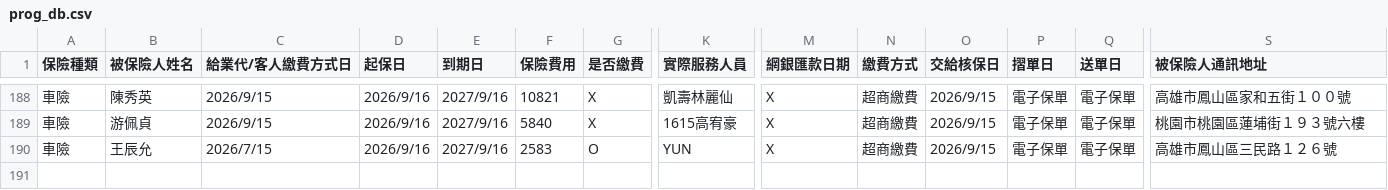
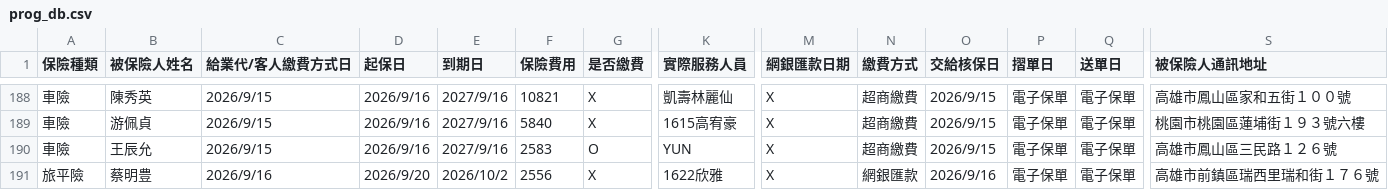
Before and after one commit to ShiauHa-insurance-management-system/insurance_app, a CSV file: prog_db.csv, drawn as a sheet; only a part is shown, gaps mark what is left out; rows hold the shown columns only; the diff names each change by its address in the sheet, - before the commit and + after, or states it on an @@ line.

Commit message:
Add files via upload

```diff
--- a/prog_db.csv
+++ b/prog_db.csv
-C190 (給業代/客人繳費方式日): 2026/7/15
+C190 (給業代/客人繳費方式日): 2026/9/15
+row 191: 旅平險 | 蔡明豊 | 2026/9/16 | 2026/9/20 | 2026/10/2 | 2556 | X | 1622欣雅 | X | 網銀匯款 | 2026/9/16 | 電子保單 | 電子保單 | 高雄市前鎮區瑞西里瑞和街１７６號
```
